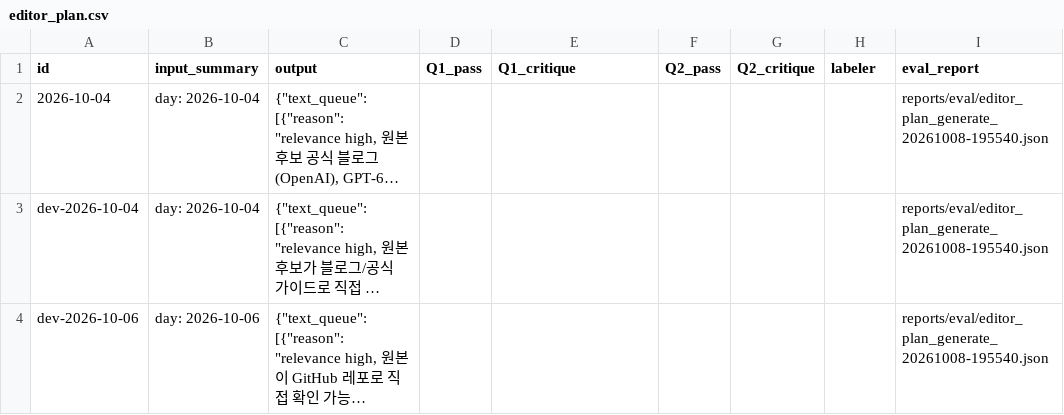
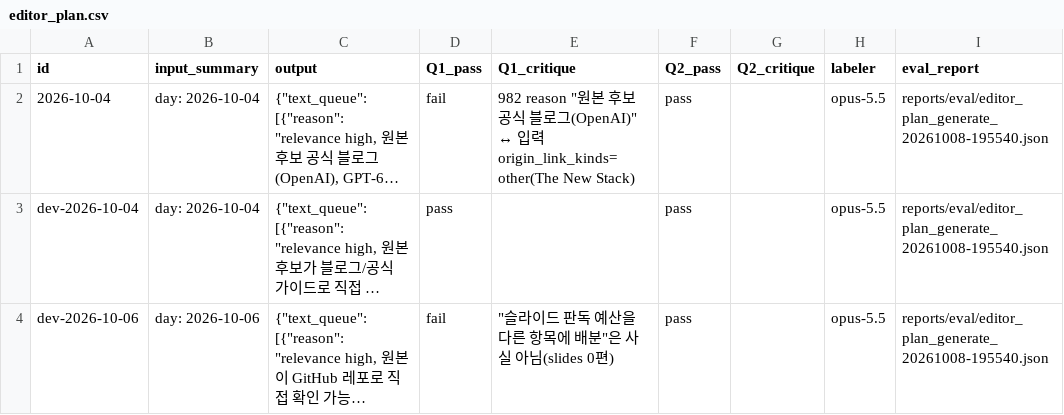
Before and after one commit to jjiisub/trendsit, a CSV file: eval/labels/editor_plan.csv, drawn as a sheet; long unchanged cells end in …; the diff names each change by its address in the sheet, - before the commit and + after, or states it on an @@ line.

```diff
--- a/eval/labels/editor_plan.csv
+++ b/eval/labels/editor_plan.csv
-D2 (Q1_pass): (empty)
+D2 (Q1_pass): fail
-E2 (Q1_critique): (empty)
+E2 (Q1_critique): 982 reason "원본 후보 공식 블로그(OpenAI)" ↔ 입력 origin_link_kinds=other(The New Stack)
-F2:F4 (Q2_pass): (empty)
+F2:F4 (Q2_pass): pass
-H2:H4 (labeler): (empty)
+H2:H4 (labeler): opus-5.5
-D3 (Q1_pass): (empty)
+D3 (Q1_pass): pass
-D4 (Q1_pass): (empty)
+D4 (Q1_pass): fail
-E4 (Q1_critique): (empty)
+E4 (Q1_critique): "슬라이드 판독 예산을 다른 항목에 배분"은 사실 아님(slides 0편)
```
Also changed, not shown: eval/labels/editor_plan_mode.csv, eval/labels/item_card.csv, 3 other files.
